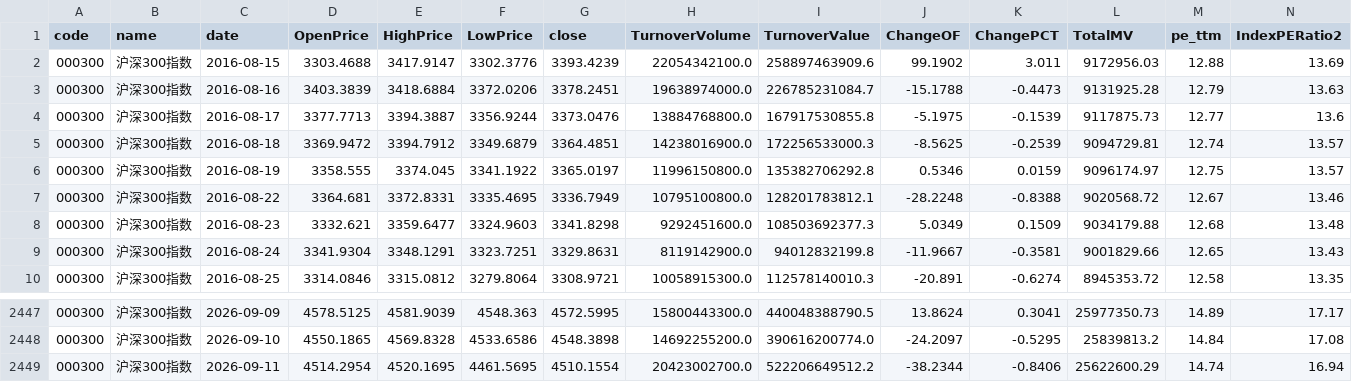
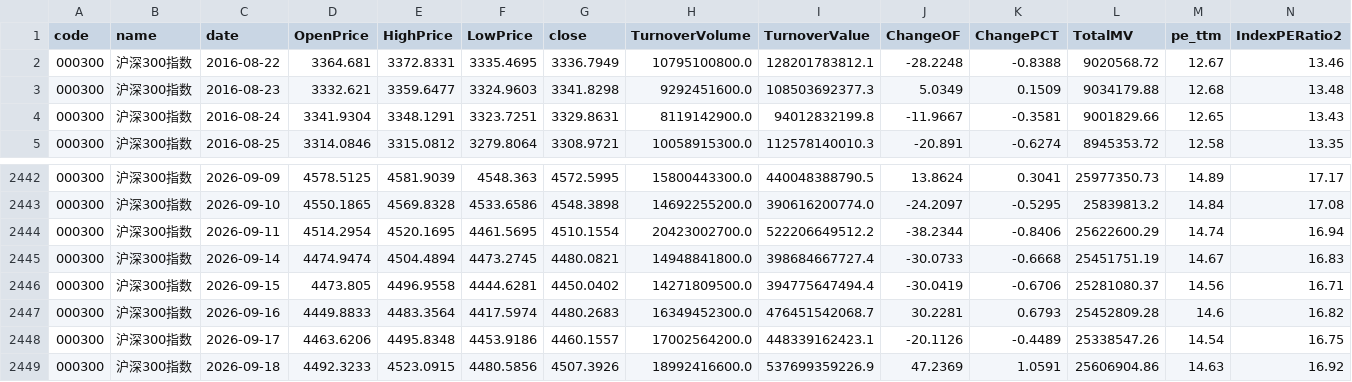
Before and after one commit to Ron-Wang/InvestmentQuant, a CSV file: analysis-hs300-erp/000300_CSI_quote_history.csv, drawn as a sheet; only a part is shown, gaps mark what is left out; removed rows and columns are numbered as before the commit, all else as after; rows hold the shown columns only; the diff names each change by its address in the sheet, - before the commit and + after, or states it on an @@ line.

```diff
--- a/analysis-hs300-erp/000300_CSI_quote_history.csv
+++ b/analysis-hs300-erp/000300_CSI_quote_history.csv
-row 2: 000300 | 沪深300指数 | 2016-08-15 | 3303.4688 | 3417.9147 | 3302.3776 | 3393.4239 | 22054342100.0 | 258897463909.6 | 99.1902 | 3.011 | 9172956.03 | 12.88 | 13.69
-row 3: 000300 | 沪深300指数 | 2016-08-16 | 3403.3839 | 3418.6884 | 3372.0206 | 3378.2451 | 19638974000.0 | 226785231084.7 | -15.1788 | -0.4473 | 9131925.28 | 12.79 | 13.63
-row 4: 000300 | 沪深300指数 | 2016-08-17 | 3377.7713 | 3394.3887 | 3356.9244 | 3373.0476 | 13884768800.0 | 167917530855.8 | -5.1975 | -0.1539 | 9117875.73 | 12.77 | 13.6
-row 5: 000300 | 沪深300指数 | 2016-08-18 | 3369.9472 | 3394.7912 | 3349.6879 | 3364.4851 | 14238016900.0 | 172256533000.3 | -8.5625 | -0.2539 | 9094729.81 | 12.74 | 13.57
-row 6: 000300 | 沪深300指数 | 2016-08-19 | 3358.555 | 3374.045 | 3341.1922 | 3365.0197 | 11996150800.0 | 135382706292.8 | 0.5346 | 0.0159 | 9096174.97 | 12.75 | 13.57
+row 2445: 000300 | 沪深300指数 | 2026-09-14 | 4474.9474 | 4504.4894 | 4473.2745 | 4480.0821 | 14948841800.0 | 398684667727.4 | -30.0733 | -0.6668 | 25451751.19 | 14.67 | 16.83
+row 2446: 000300 | 沪深300指数 | 2026-09-15 | 4473.805 | 4496.9558 | 4444.6281 | 4450.0402 | 14271809500.0 | 394775647494.4 | -30.0419 | -0.6706 | 25281080.37 | 14.56 | 16.71
+row 2447: 000300 | 沪深300指数 | 2026-09-16 | 4449.8833 | 4483.3564 | 4417.5974 | 4480.2683 | 16349452300.0 | 476451542068.7 | 30.2281 | 0.6793 | 25452809.28 | 14.6 | 16.82
+row 2448: 000300 | 沪深300指数 | 2026-09-17 | 4463.6206 | 4495.8348 | 4453.9186 | 4460.1557 | 17002564200.0 | 448339162423.1 | -20.1126 | -0.4489 | 25338547.26 | 14.54 | 16.75
+row 2449: 000300 | 沪深300指数 | 2026-09-18 | 4492.3233 | 4523.0915 | 4480.5856 | 4507.3926 | 18992416600.0 | 537699359226.9 | 47.2369 | 1.0591 | 25606904.86 | 14.63 | 16.92
```
Also changed, not shown: 1 other file.
